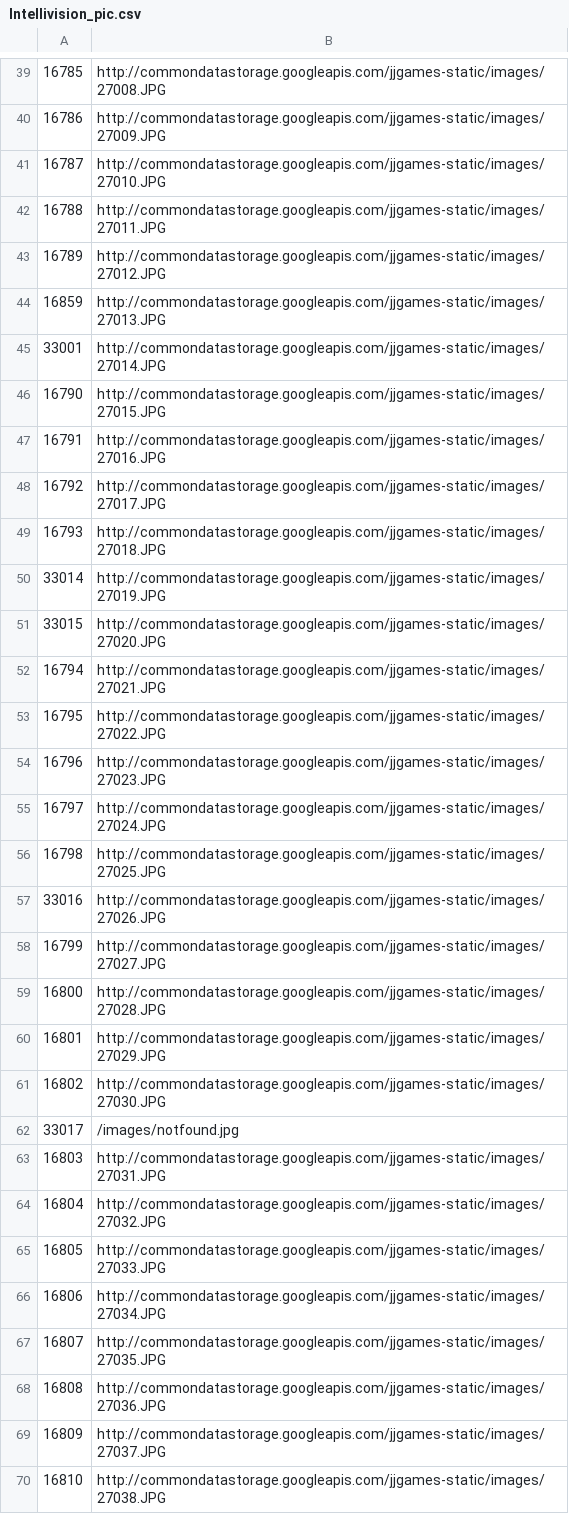
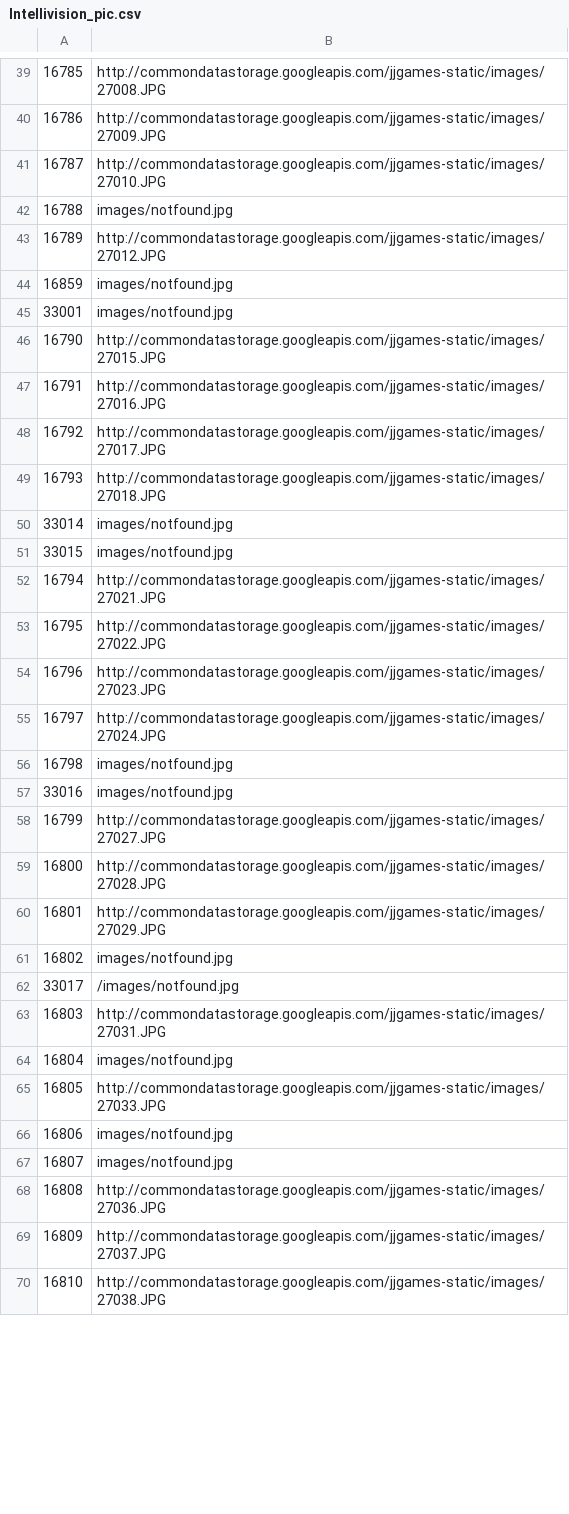
Before and after one commit to 4tutoralcom/EPIC_TRADE_AND_PLAY, a CSV file: includes/temp/pic/Intellivision_pic.csv, drawn as a sheet; only a part is shown, gaps mark what is left out; the diff covers the shown part only.

```diff
--- a/includes/temp/pic/Intellivision_pic.csv
+++ b/includes/temp/pic/Intellivision_pic.csv
@@ -41,6 +41,6 @@
 16787,http://commondatastorage.googleapis.com/jjgames-static/images/27010.JPG
-16788,http://commondatastorage.googleapis.com/jjgames-static/images/27011.JPG
+16788,images/notfound.jpg
 16789,http://commondatastorage.googleapis.com/jjgames-static/images/27012.JPG
-16859,http://commondatastorage.googleapis.com/jjgames-static/images/27013.JPG
-33001,http://commondatastorage.googleapis.com/jjgames-static/images/27014.JPG
+16859,images/notfound.jpg
+33001,images/notfound.jpg
 16790,http://commondatastorage.googleapis.com/jjgames-static/images/27015.JPG
@@ -49,4 +49,4 @@
 16793,http://commondatastorage.googleapis.com/jjgames-static/images/27018.JPG
-33014,http://commondatastorage.googleapis.com/jjgames-static/images/27019.JPG
-33015,http://commondatastorage.googleapis.com/jjgames-static/images/27020.JPG
+33014,images/notfound.jpg
+33015,images/notfound.jpg
 16794,http://commondatastorage.googleapis.com/jjgames-static/images/27021.JPG
@@ -55,4 +55,4 @@
 16797,http://commondatastorage.googleapis.com/jjgames-static/images/27024.JPG
-16798,http://commondatastorage.googleapis.com/jjgames-static/images/27025.JPG
-33016,http://commondatastorage.googleapis.com/jjgames-static/images/27026.JPG
+16798,images/notfound.jpg
+33016,images/notfound.jpg
 16799,http://commondatastorage.googleapis.com/jjgames-static/images/27027.JPG
@@ -60,9 +60,9 @@
 16801,http://commondatastorage.googleapis.com/jjgames-static/images/27029.JPG
-16802,http://commondatastorage.googleapis.com/jjgames-static/images/27030.JPG
+16802,images/notfound.jpg
 33017,/images/notfound.jpg
 16803,http://commondatastorage.googleapis.com/jjgames-static/images/27031.JPG
-16804,http://commondatastorage.googleapis.com/jjgames-static/images/27032.JPG
+16804,images/notfound.jpg
 16805,http://commondatastorage.googleapis.com/jjgames-static/images/27033.JPG
-16806,http://commondatastorage.googleapis.com/jjgames-static/images/27034.JPG
-16807,http://commondatastorage.googleapis.com/jjgames-static/images/27035.JPG
+16806,images/notfound.jpg
+16807,images/notfound.jpg
 16808,http://commondatastorage.googleapis.com/jjgames-static/images/27036.JPG
```
Also changed, not shown: 24 edited cells elsewhere in this file, includes/temp/pic/Disney Infinity_pic.csv, includes/temp/pic/GameBoy_pic.csv, 56 other files.
